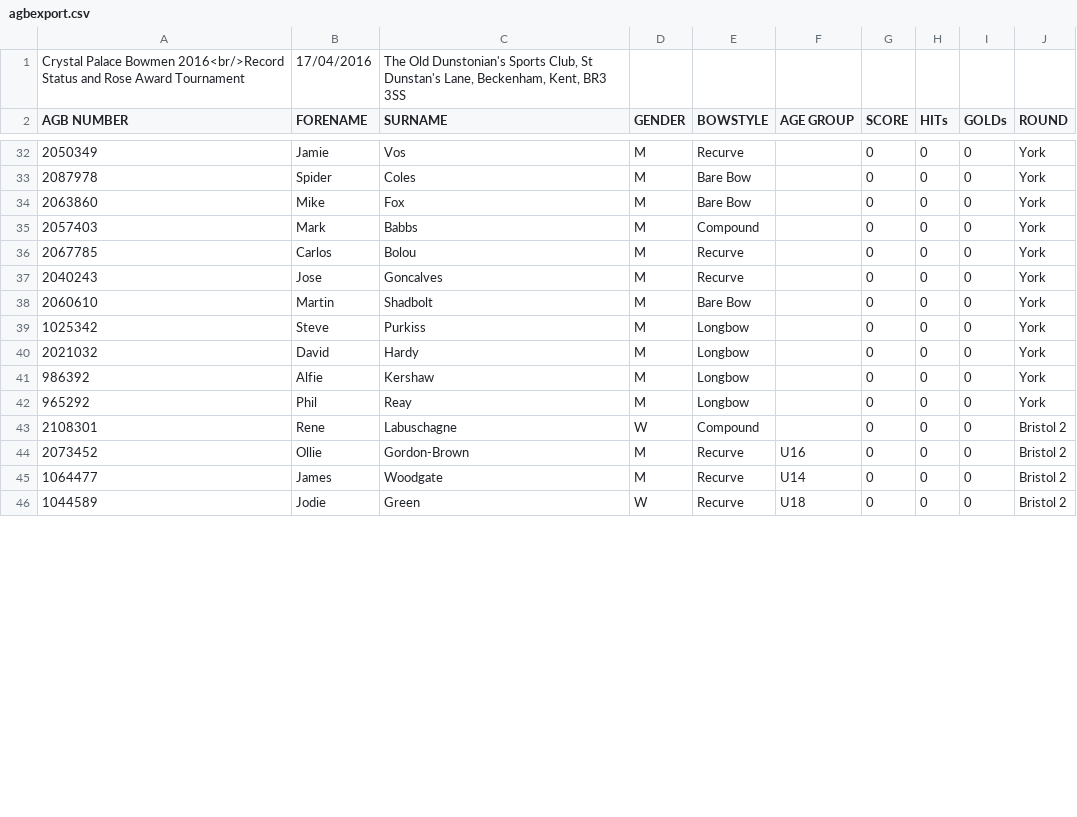
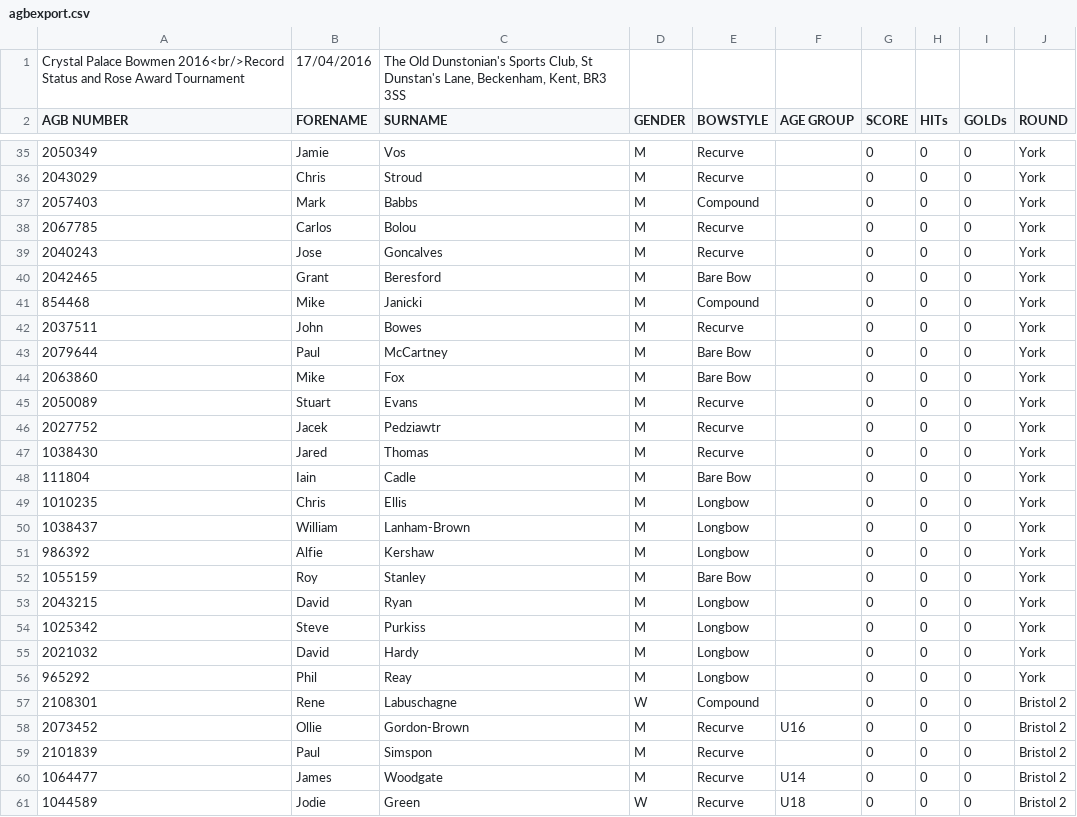
Before and after one commit to mike47j/cpbserver, a CSV file: agbexport.csv, drawn as a sheet; only a part is shown, gaps mark what is left out; the diff covers the shown part only.

Commit message:
small changes, agb no added to scoresheet

```diff
--- a/agbexport.csv
+++ b/agbexport.csv
@@ -32,4 +35,3 @@
 2050349,Jamie,Vos,M,Recurve,,0,0,0,York,
-2087978,Spider,Coles,M,Bare Bow,,0,0,0,York,
-2063860,Mike,Fox,M,Bare Bow,,0,0,0,York,
+2043029,Chris,Stroud,M,Recurve,,0,0,0,York,
 2057403,Mark,Babbs,M,Compound,,0,0,0,York,
@@ -37,6 +39,18 @@
 2040243,Jose,Goncalves,M,Recurve,,0,0,0,York,
-2060610,Martin,Shadbolt,M,Bare Bow,,0,0,0,York,
+2042465,Grant,Beresford,M,Bare Bow,,0,0,0,York,
+854468,Mike,Janicki,M,Compound,,0,0,0,York,
+2037511,John,Bowes,M,Recurve,,0,0,0,York,
+2079644,Paul,McCartney,M,Bare Bow,,0,0,0,York,
+2063860,Mike,Fox,M,Bare Bow,,0,0,0,York,
+2050089,Stuart,Evans,M,Recurve,,0,0,0,York,
+2027752,Jacek,Pedziawtr,M,Recurve,,0,0,0,York,
+1038430,Jared,Thomas,M,Recurve,,0,0,0,York,
+111804,Iain,Cadle,M,Bare Bow,,0,0,0,York,
+1010235,Chris,Ellis,M,Longbow,,0,0,0,York,
+1038437,William,Lanham-Brown,M,Longbow,,0,0,0,York,
+986392,Alfie,Kershaw,M,Longbow,,0,0,0,York,
+1055159,Roy,Stanley,M,Bare Bow,,0,0,0,York,
+2043215,David,Ryan,M,Longbow,,0,0,0,York,
 1025342,Steve,Purkiss,M,Longbow,,0,0,0,York,
 2021032,David,Hardy,M,Longbow,,0,0,0,York,
-986392,Alfie,Kershaw,M,Longbow,,0,0,0,York,
 965292,Phil,Reay,M,Longbow,,0,0,0,York,
@@ -44,2 +58,3 @@
 2073452,Ollie,Gordon-Brown,M,Recurve,U16,0,0,0,Bristol 2,
+2101839,Paul,Simspon,M,Recurve,,0,0,0,Bristol 2,
 1064477,James,Woodgate,M,Recurve,U14,0,0,0,Bristol 2,
```
Also changed, not shown: 9 added rows, 7 moved rows and 19 edited cells elsewhere in this file, data.csv, 5 other files.
